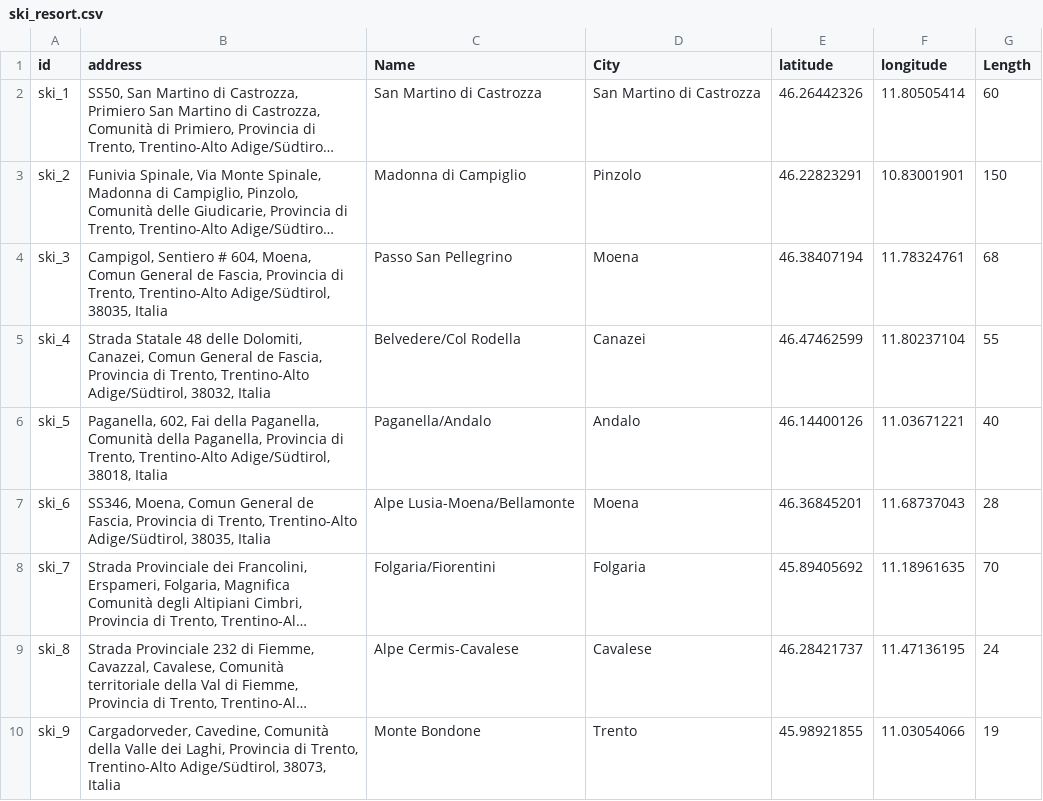
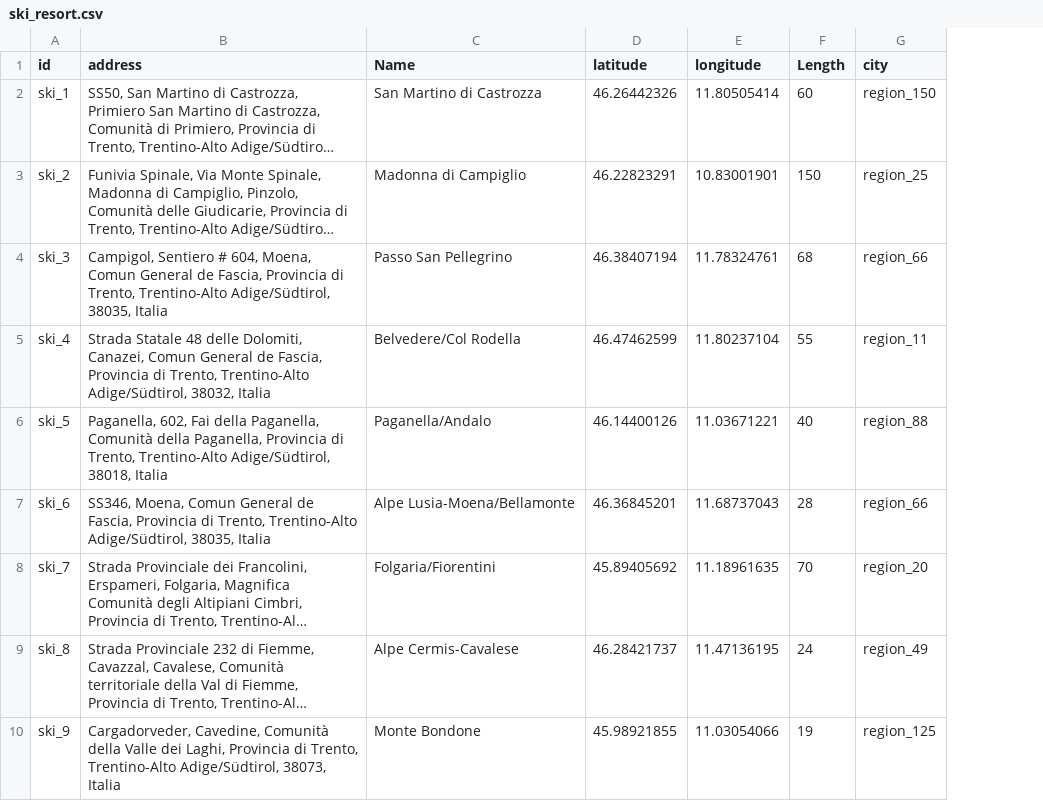
Before and after one commit to mbueno-g/KGE---Tourism-in-Trento, a CSV file: Phase 2 - Information Gathering/Cleaned datasets/ski_resort.csv, drawn as a sheet; only a part is shown; long unchanged cells end in …; removed rows and columns are numbered as before the commit, all else as after; the diff names each change by its address in the sheet, - before the commit and + after, or states it on an @@ line.

```diff
--- a/Phase 2 - Information Gathering/Cleaned datasets/ski_resort.csv
+++ b/Phase 2 - Information Gathering/Cleaned datasets/ski_resort.csv
-column D (City), rows 2-10: San Martino di Castrozza | Pinzolo | Moena | Canazei | Andalo | Moena | Folgaria | Cavalese | Trento
+column G (city), rows 2-10: region_150 | region_25 | region_66 | region_11 | region_88 | region_66 | region_20 | region_49 | region_125
```
Also changed, not shown: Phase 2 - Information Gathering/Cleaned datasets/person_tourism_official.csv, Phase 2 - Information Gathering/Cleaned datasets/store.csv.
